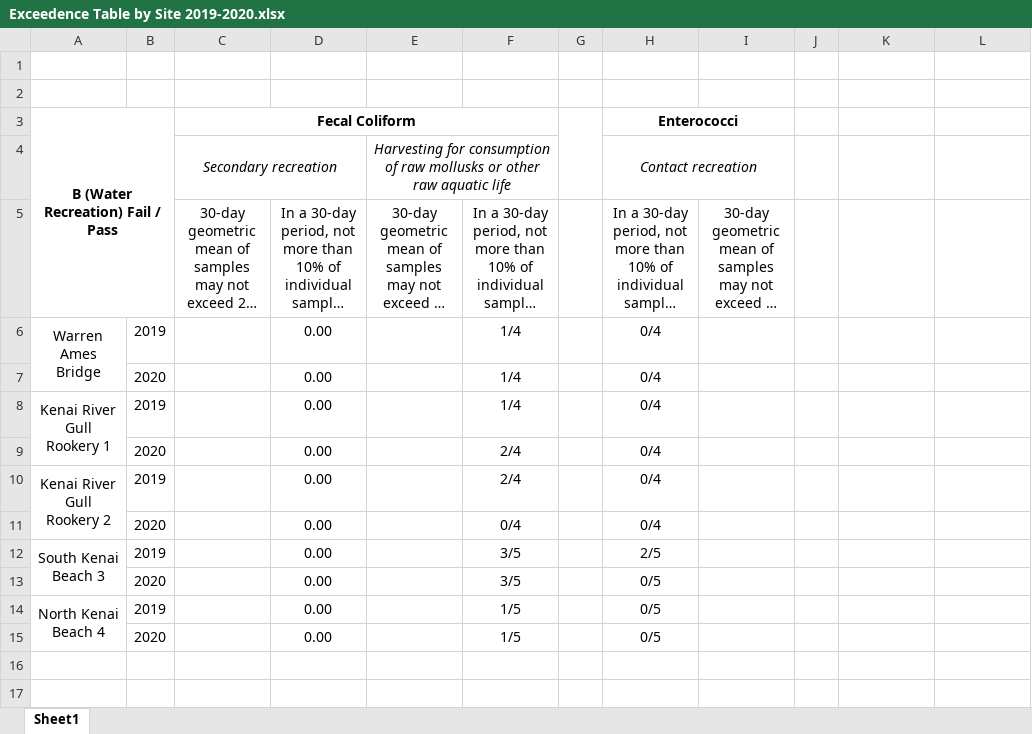
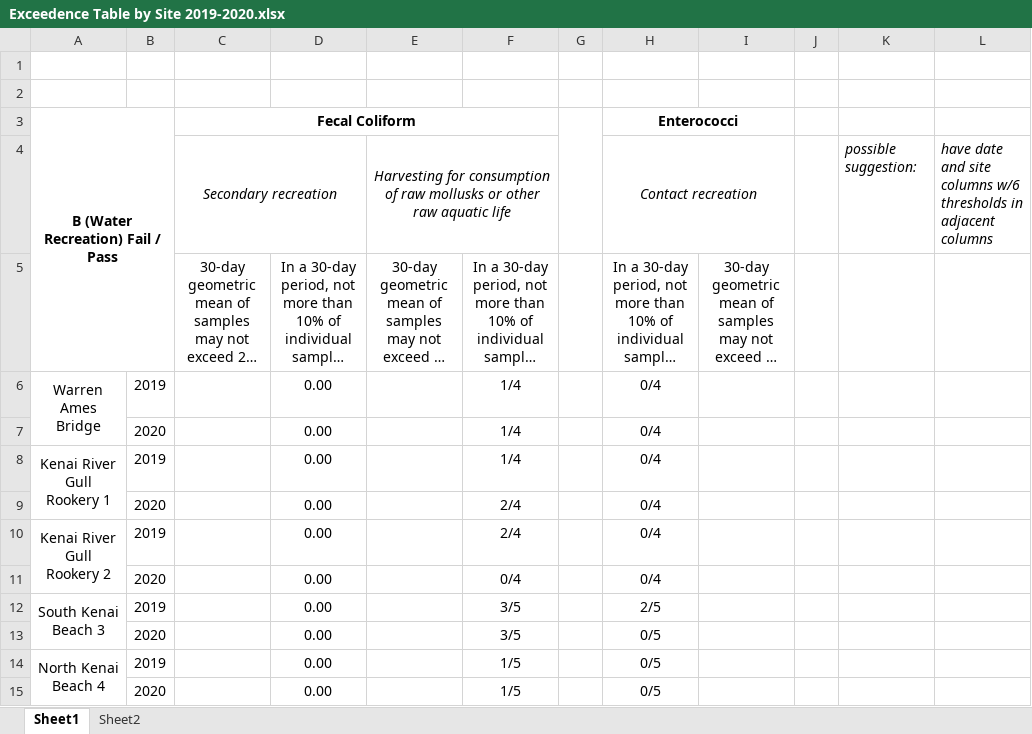
Before and after one commit to Kenai-Watershed-Forum/KWF_Beach_Sampling_2019_2020, an Excel workbook: documents/Exceedence Table by Site 2019-2020.xlsx, sheet Sheet1, drawn as a sheet; long unchanged cells end in …; values as stored, in another font and other column widths than the file's, no borders; conditional formats not drawn; the diff names each change by its address in the sheet, - before the commit and + after, or states it on an @@ line.

```diff
--- a/documents/Exceedence Table by Site 2019-2020.xlsx (sheet Sheet1)
+++ b/documents/Exceedence Table by Site 2019-2020.xlsx (sheet Sheet1)
+sheet tab: Sheet2
-K4: (empty)
+K4: possible suggestion:
-L4: (empty)
+L4: have date and site columns w/6 thresholds in adjacent columns
```
Also changed, not shown: 9 other files.
